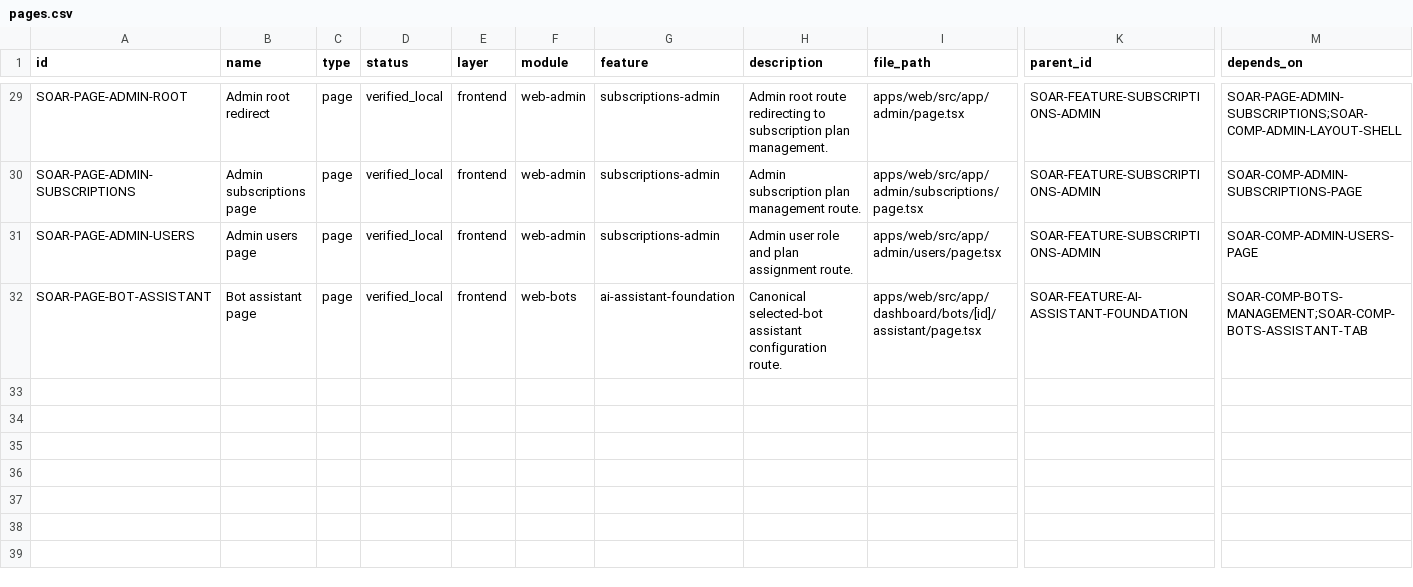
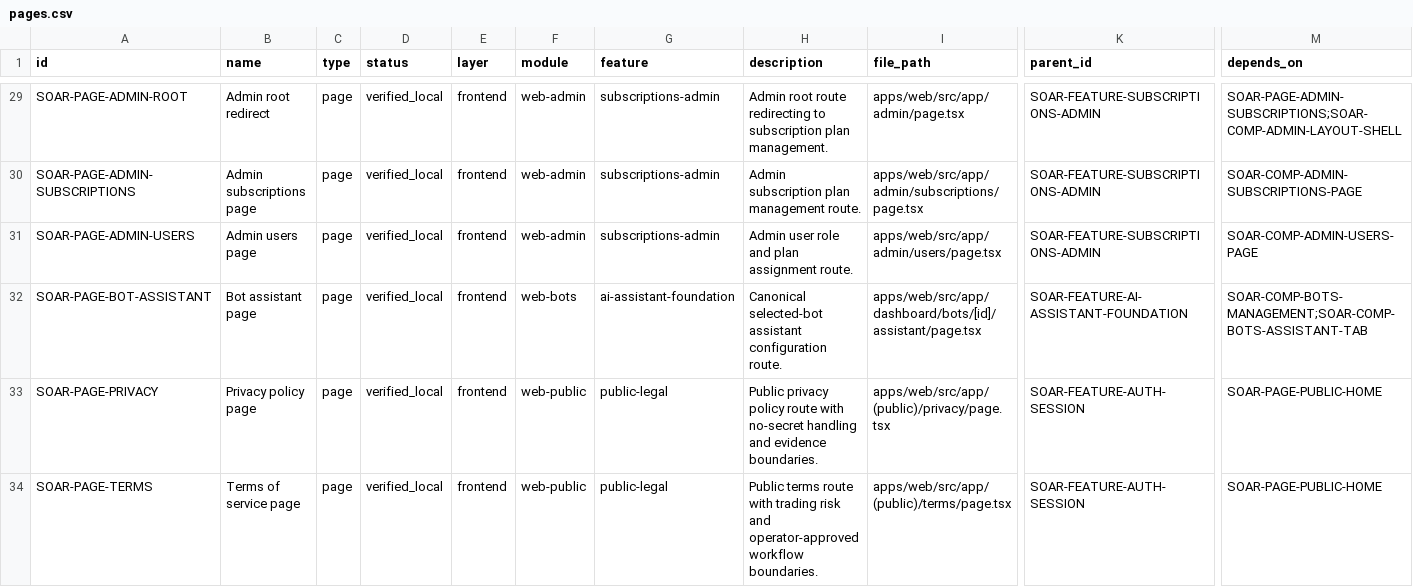
Before and after one commit to Wroblewski-Patryk/Soar, a CSV file: docs/architecture/registry/pages.csv, drawn as a sheet; only a part is shown, gaps mark what is left out; rows hold the shown columns only; the diff names each change by its address in the sheet, - before the commit and + after, or states it on an @@ line.

```diff
--- a/docs/architecture/registry/pages.csv
+++ b/docs/architecture/registry/pages.csv
+row 33: SOAR-PAGE-PRIVACY | Privacy policy page | page | verified_local | frontend | web-public | public-legal | Public privacy policy route with no-secret handling and evidence boundaries. | apps/web/src/app/(public)/privacy/page.tsx | SOAR-FEATURE-AUTH-SESSION | SOAR-PAGE-PUBLIC-HOME
+row 34: SOAR-PAGE-TERMS | Terms of service page | page | verified_local | frontend | web-public | public-legal | Public terms route with trading risk and operator-approved workflow boundaries. | apps/web/src/app/(public)/terms/page.tsx | SOAR-FEATURE-AUTH-SESSION | SOAR-PAGE-PUBLIC-HOME
```
Also changed, not shown: docs/architecture/registry/nodes.csv, 40 other files.
